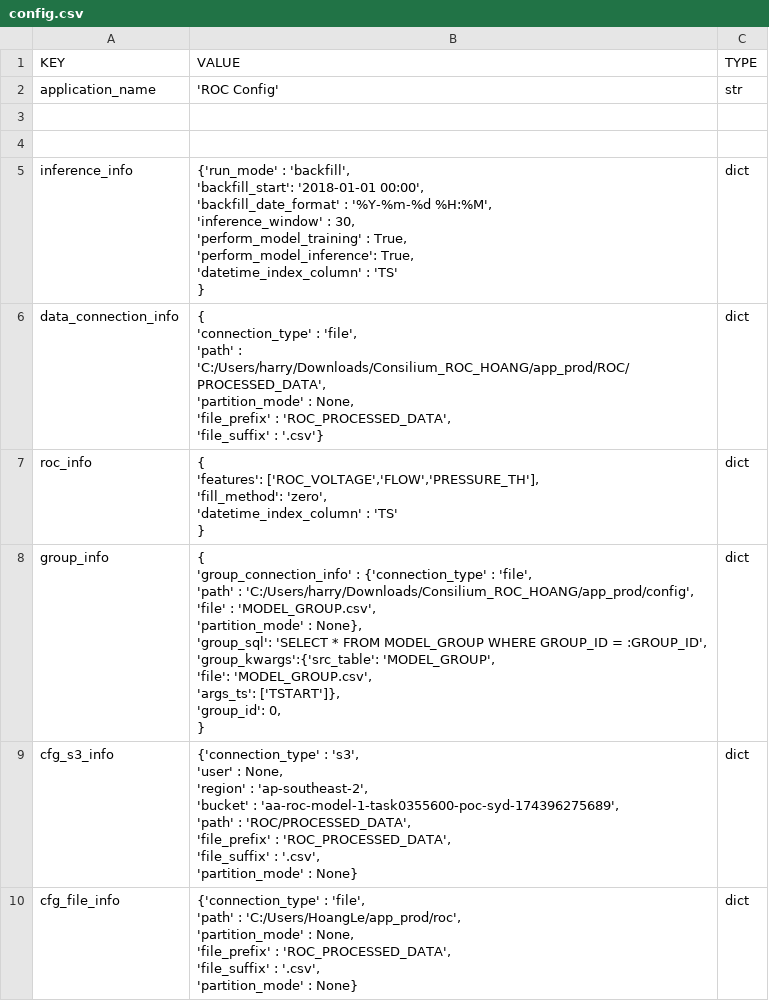
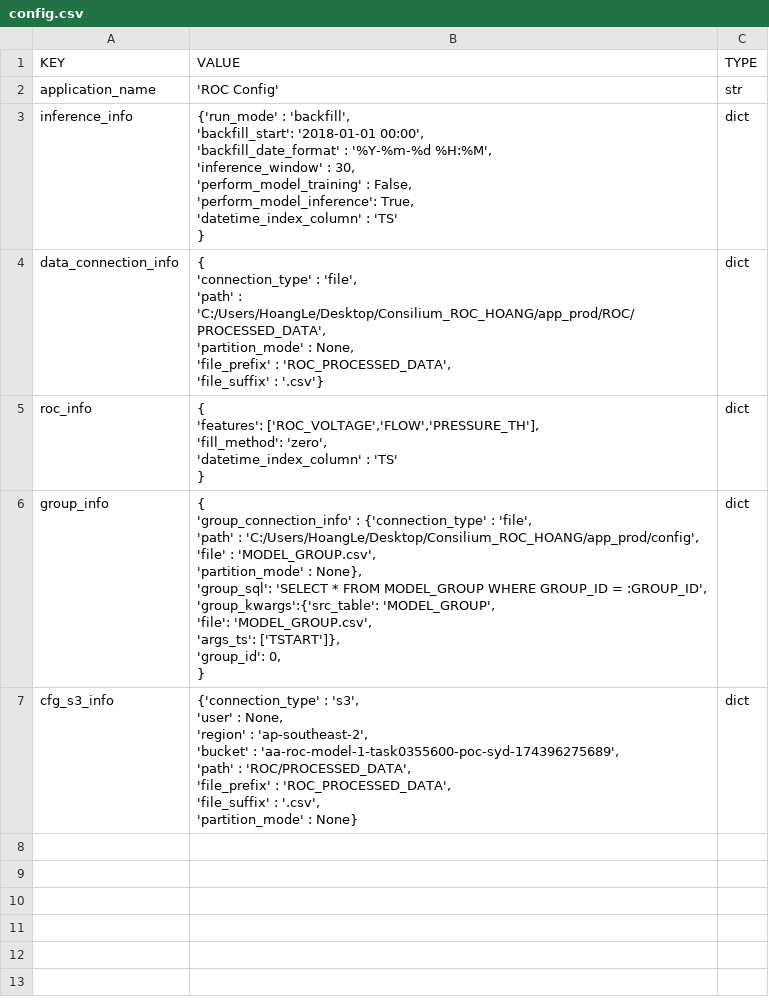
Before and after one commit to HarryLe95/Consilium_ROC_HOANG, a CSV file: app_prod/config/config.csv, drawn as a sheet.

```diff
--- a/app_prod/config/config.csv
+++ b/app_prod/config/config.csv
@@ -2,18 +2,16 @@ KEY,VALUE,TYPE
 application_name,'ROC Config',str
-
-
-inference_info,"{'run_mode' : 'backfill',
-                 'backfill_start': '2018-01-01 00:00',
-                 'backfill_date_format' : '%Y-%m-%d %H:%M',
-                 'inference_window' : 30,
-                 'perform_model_training' : True,
-                 'perform_model_inference': True,
-                 'datetime_index_column' : 'TS'
-                }",dict
-data_connection_info,"{
-                'connection_type' : 'file',
-                'path' : 'C:/Users/harry/Downloads/Consilium_ROC_HOANG/app_prod/ROC/PROCESSED_DATA',
-                'partition_mode' : None,
-                'file_prefix' : 'ROC_PROCESSED_DATA',
-                'file_suffix' : '.csv'}",dict
+inference_info,"{'run_mode' : 'backfill',
+                 'backfill_start': '2018-01-01 00:00',
+                 'backfill_date_format' : '%Y-%m-%d %H:%M',
+                 'inference_window' : 30,
+                 'perform_model_training' : False,
+                 'perform_model_inference': True,
+                 'datetime_index_column' : 'TS'
+                }",dict
+data_connection_info,"{
+                'connection_type' : 'file',
+                'path' : 'C:/Users/HoangLe/Desktop/Consilium_ROC_HOANG/app_prod/ROC/PROCESSED_DATA',
+                'partition_mode' : None,
+                'file_prefix' : 'ROC_PROCESSED_DATA',
+                'file_suffix' : '.csv'}",dict
 roc_info,"{
@@ -23,13 +21,13 @@ roc_info,"{
           }",dict
-group_info,"{
-            'group_connection_info' : {'connection_type' : 'file',
-			                           'path' : 'C:/Users/harry/Downloads/Consilium_ROC_HOANG/app_prod/config',
-			                           'file' : 'MODEL_GROUP.csv',
-			                           'partition_mode' : None},
-            'group_sql': 'SELECT * FROM MODEL_GROUP WHERE GROUP_ID = :GROUP_ID',
-            'group_kwargs':{'src_table': 'MODEL_GROUP',
-			                 'file': 'MODEL_GROUP.csv',
-			                 'args_ts': ['TSTART']},
-            'group_id': 0,
-           }",dict
+group_info,"{
+            'group_connection_info' : {'connection_type' : 'file',
+			                           'path' : 'C:/Users/HoangLe/Desktop/Consilium_ROC_HOANG/app_prod/config',
+			                           'file' : 'MODEL_GROUP.csv',
+			                           'partition_mode' : None},
+            'group_sql': 'SELECT * FROM MODEL_GROUP WHERE GROUP_ID = :GROUP_ID',
+            'group_kwargs':{'src_table': 'MODEL_GROUP',
+			                 'file': 'MODEL_GROUP.csv',
+			                 'args_ts': ['TSTART']},
+            'group_id': 0,
+           }",dict
 cfg_s3_info,"{'connection_type' : 's3',
@@ -42,7 +40 @@ cfg_s3_info,"{'connection_type' : 's3',
               'partition_mode' : None}",dict
-cfg_file_info,"{'connection_type' : 'file',
-                'path' : 'C:/Users/HoangLe/app_prod/roc',
-                'partition_mode' : None,
-                'file_prefix' : 'ROC_PROCESSED_DATA',
-                'file_suffix' : '.csv',
-                'partition_mode' : None}",dict
```
Also changed, not shown: 6 other files.
